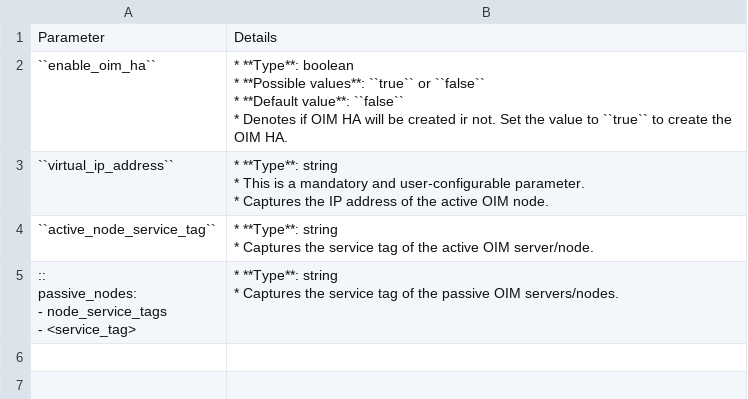
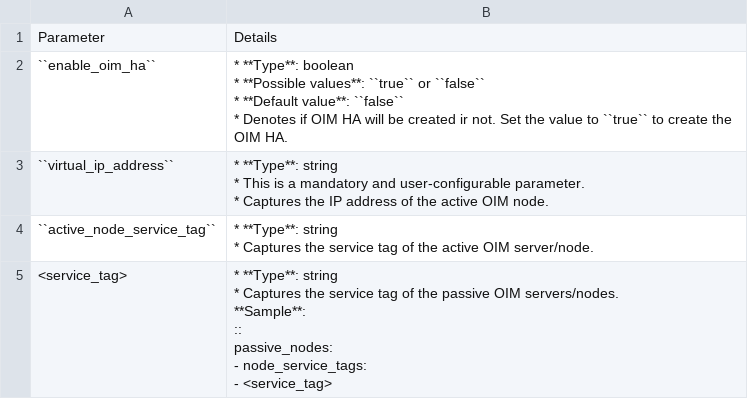
Before and after one commit to vasanthsathya/omnia, a CSV file: docs/source/Tables/oim_ha.csv, drawn as a sheet.

Commit message:
doc updates

```diff
--- a/docs/source/Tables/oim_ha.csv
+++ b/docs/source/Tables/oim_ha.csv
@@ -10,6 +10,9 @@
 * Captures the service tag of the active OIM server/node."
-"::
-     passive_nodes:
-        - node_service_tags
-              - <service_tag>","* **Type**: string
-* Captures the service tag of the passive OIM servers/nodes."
+<service_tag>,"* **Type**: string
+* Captures the service tag of the passive OIM servers/nodes.
+
+**Sample**:
+::
+    passive_nodes:
+        - node_service_tags:
+                - <service_tag>"
```
